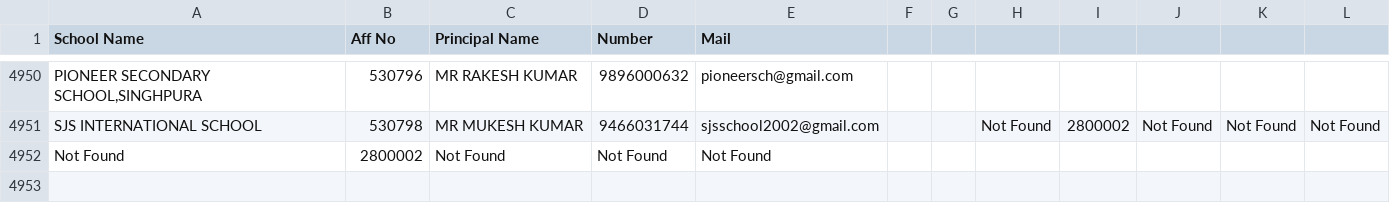
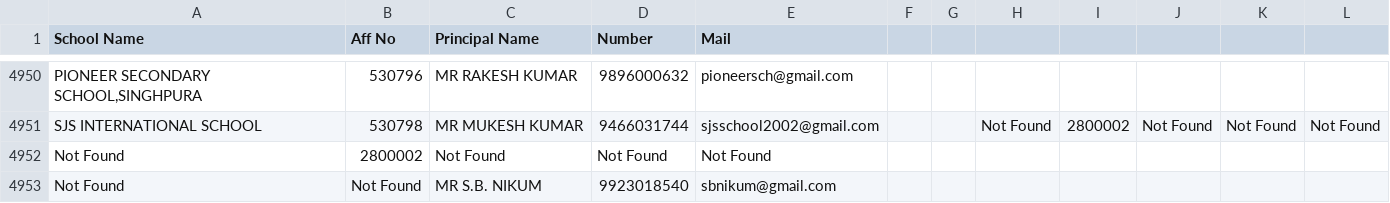
Before and after one commit to Samir-gantayat/cbse_principal_info_render, a CSV file: schools.csv, drawn as a sheet; only a part is shown, gaps mark what is left out.

```diff
--- a/schools.csv
+++ b/schools.csv
@@ -4952 +4952,2 @@ SJS INTERNATIONAL SCHOOL,530798,MR    MUKESH KUMAR,9466031744,sjsschool2002@gmai
 Not Found,2800002,Not Found,Not Found,Not Found
+Not Found,Not Found,MR    S.B. NIKUM,9923018540,sbnikum@gmail.com
```
Also changed, not shown: 1 other file.
